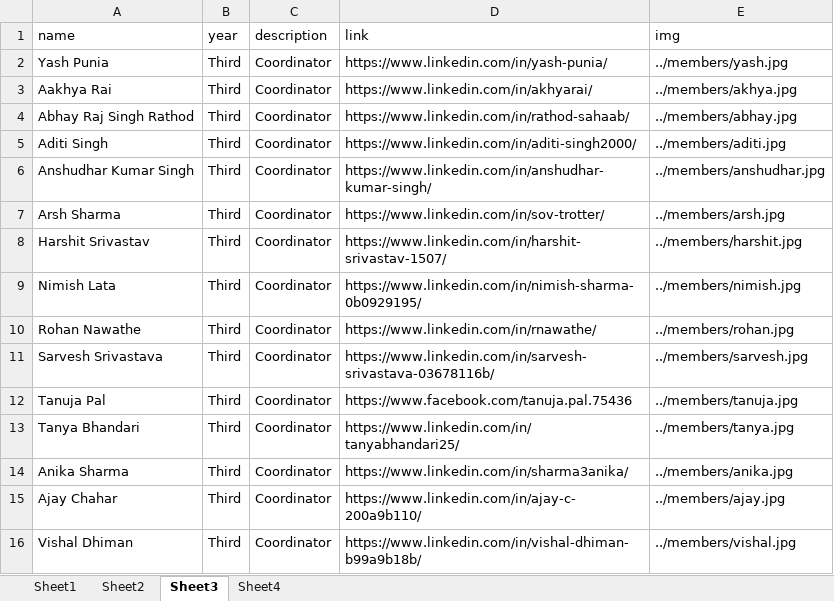
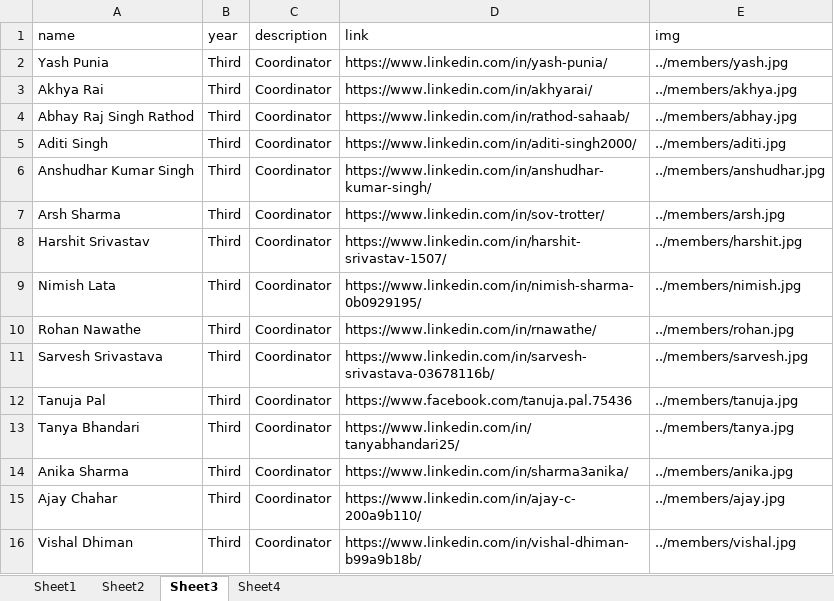
Before and after one commit to istenith/istenith.github.io, an Excel workbook: content/sheets/members.xlsx, sheet Sheet3, drawn as a sheet; values as stored, in another font and other column widths than the file's, no borders; the diff names each change by its address in the sheet, - before the commit and + after, or states it on an @@ line.

Commit message:
fix name

```diff
--- a/content/sheets/members.xlsx (sheet Sheet3)
+++ b/content/sheets/members.xlsx (sheet Sheet3)
-A3 (name): Aakhya Rai
+A3 (name): Akhya Rai
```
